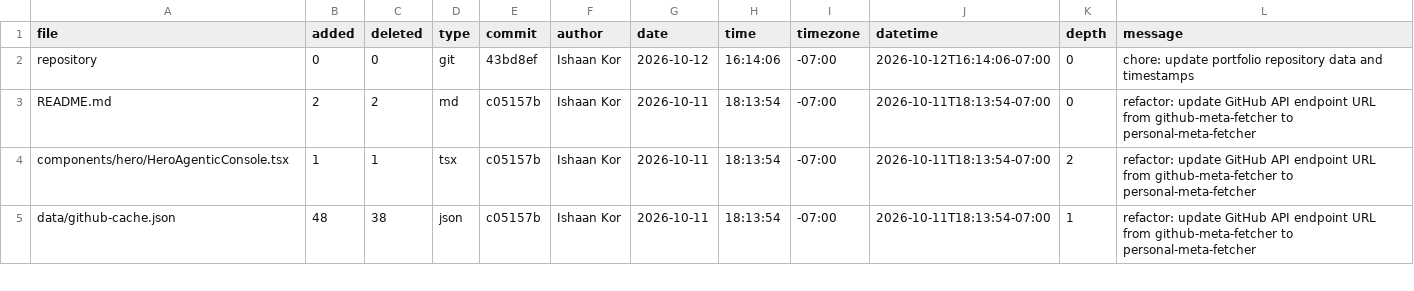
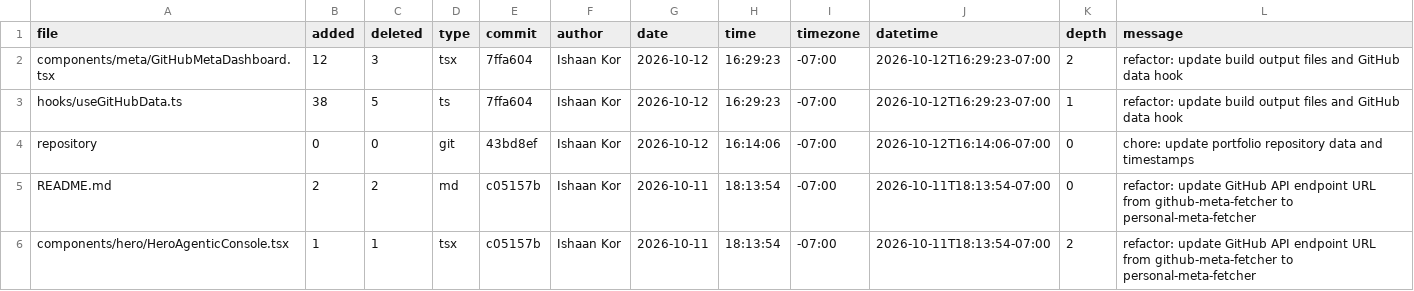
Before and after one commit to ishaankor/my-data-science-portfolio, a CSV file: meta/loc.csv, drawn as a sheet; only a part is shown; the shorter side is filled out with more unchanged rows; the diff names each change by its address in the sheet, - before the commit and + after, or states it on an @@ line.

```diff
--- a/meta/loc.csv
+++ b/meta/loc.csv
+row 2: components/meta/GitHubMetaDashboard.tsx | 12 | 3 | tsx | 7ffa604 | Ishaan Kor | 2026-10-12 | 16:29:23 | -07:00 | 2026-10-12T16:29:23-07:00 | 2 | refactor: update build output files and GitHub data hook
+row 3: hooks/useGitHubData.ts | 38 | 5 | ts | 7ffa604 | Ishaan Kor | 2026-10-12 | 16:29:23 | -07:00 | 2026-10-12T16:29:23-07:00 | 1 | refactor: update build output files and GitHub data hook
```
Also changed, not shown: public/loc.csv, 1 other file.
